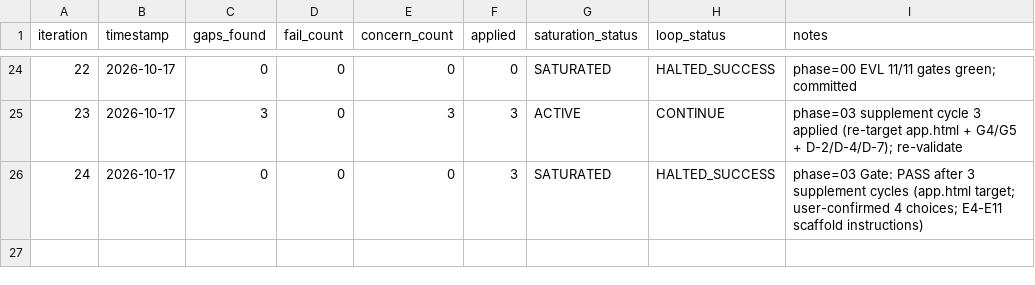
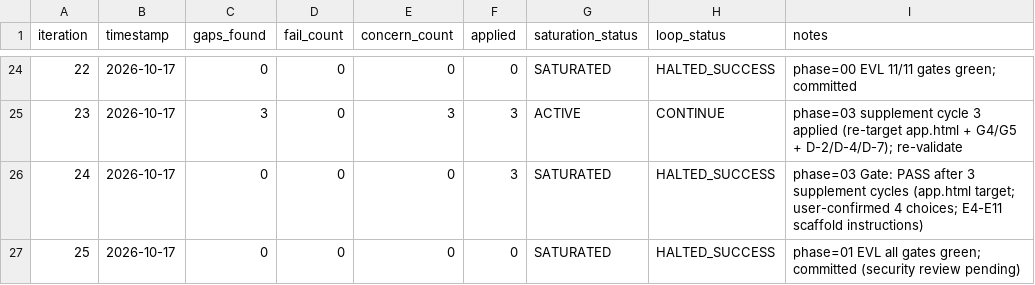
Before and after one commit to itsjiathao0912/preflight-legal-reviewer-anduin-transaction, a TSV file: process/general-plans/active/subdoc-qa-mvp_17-10-26/results.tsv, drawn as a sheet; only a part is shown, gaps mark what is left out; the diff names each change by its address in the sheet, - before the commit and + after, or states it on an @@ line.

```diff
--- a/process/general-plans/active/subdoc-qa-mvp_17-10-26/results.tsv
+++ b/process/general-plans/active/subdoc-qa-mvp_17-10-26/results.tsv
+row 27: 25 | 2026-10-17 | 0 | 0 | 0 | 0 | SATURATED | HALTED_SUCCESS | phase=01 EVL all gates green; committed (security review pending)
```
Also changed, not shown: 7 other files.
